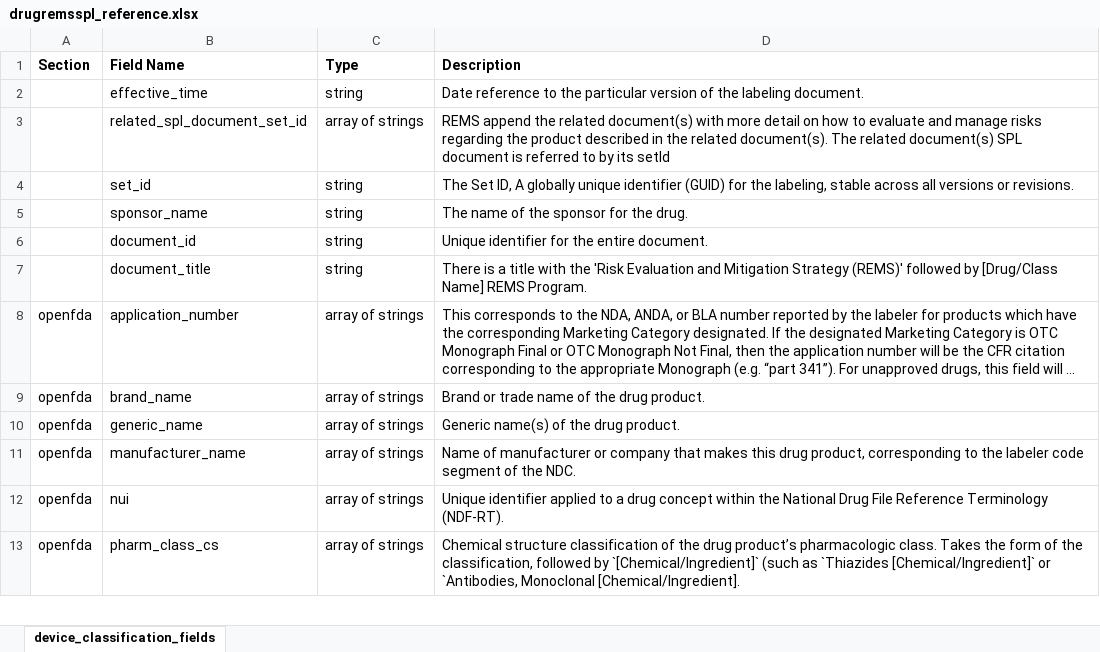
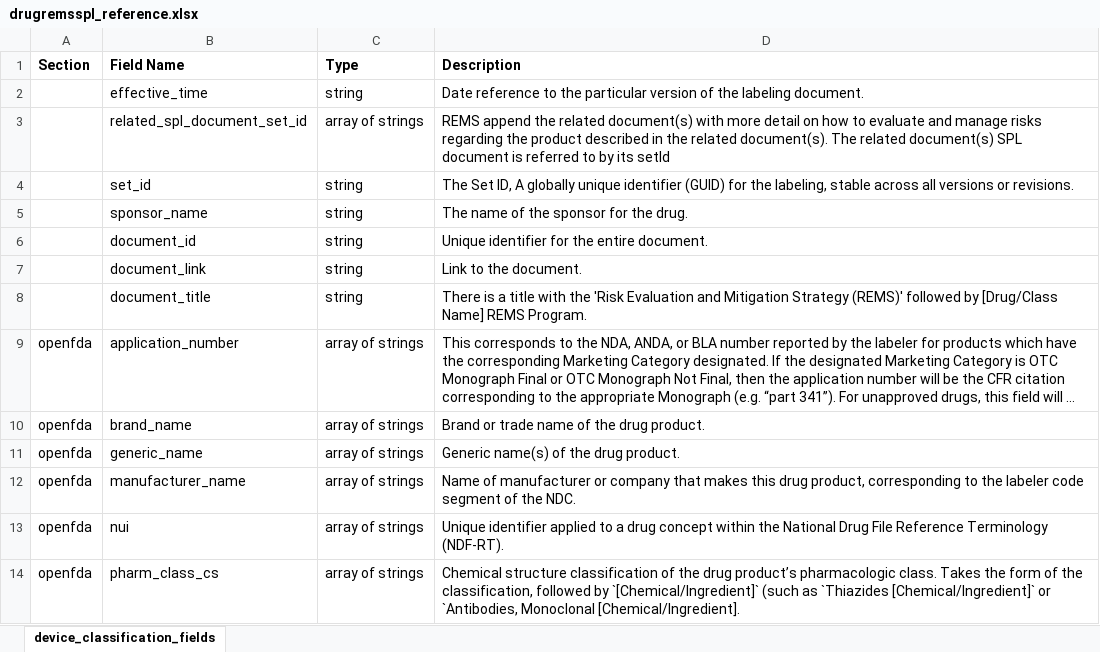
Before and after one commit to FDA/open.fda.gov, an Excel workbook: static/fields/drugremsspl_reference.xlsx, sheet device_classification_fields, drawn as a sheet; only a part is shown; long unchanged cells end in …; values as stored, in another font and other column widths than the file's, no borders; the diff covers the shown part only; the diff names each change by its address in the sheet, - before the commit and + after, or states it on an @@ line.

Commit message:
Updated fields

```diff
--- a/static/fields/drugremsspl_reference.xlsx (sheet device_classification_fields)
+++ b/static/fields/drugremsspl_reference.xlsx (sheet device_classification_fields)
+row 7:  | document_link | string | Link to the document.
```
Also changed, not shown: 50 added rows, 10 removed rows and 11 edited cells elsewhere in this sheet, 3 other files.
